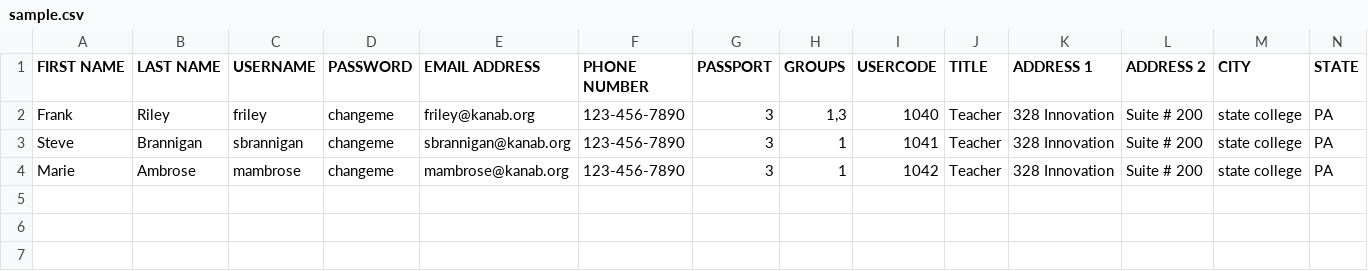
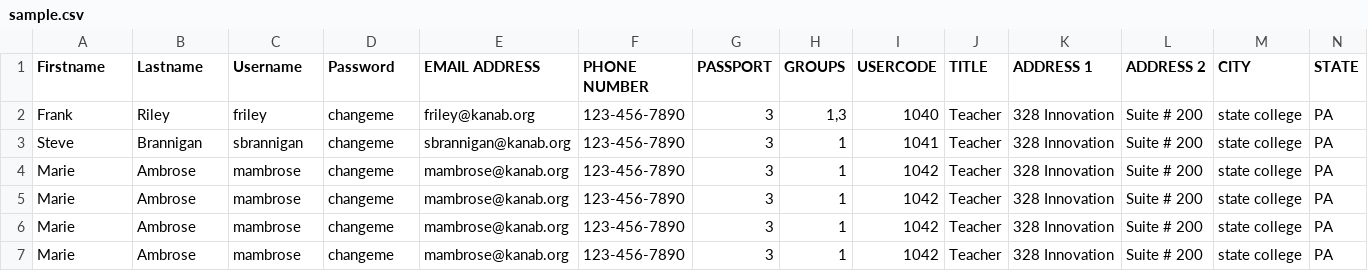
Before and after one commit to Zorro30/Udemy-Complete_Python_Masterclass, a CSV file: Data Analysis/sample.csv, drawn as a sheet; only a part is shown; rows hold the shown columns only; the diff names each change by its address in the sheet, - before the commit and + after, or states it on an @@ line.

```diff
--- a/Data Analysis/sample.csv
+++ b/Data Analysis/sample.csv
-A1: FIRST NAME
+A1: Firstname
-B1: LAST NAME
+B1: Lastname
-C1: USERNAME
+C1: Username
-D1: PASSWORD
+D1: Password
+row 4: Marie | Ambrose | mambrose | changeme | mambrose@kanab.org | 123-456-7890 | 3 | 1 | 1042 | Teacher | 328 Innovation | Suite # 200 | state college | PA
+row 5: Marie | Ambrose | mambrose | changeme | mambrose@kanab.org | 123-456-7890 | 3 | 1 | 1042 | Teacher | 328 Innovation | Suite # 200 | state college | PA
+row 6: Marie | Ambrose | mambrose | changeme | mambrose@kanab.org | 123-456-7890 | 3 | 1 | 1042 | Teacher | 328 Innovation | Suite # 200 | state college | PA
```
Also changed, not shown: 2 other files.
